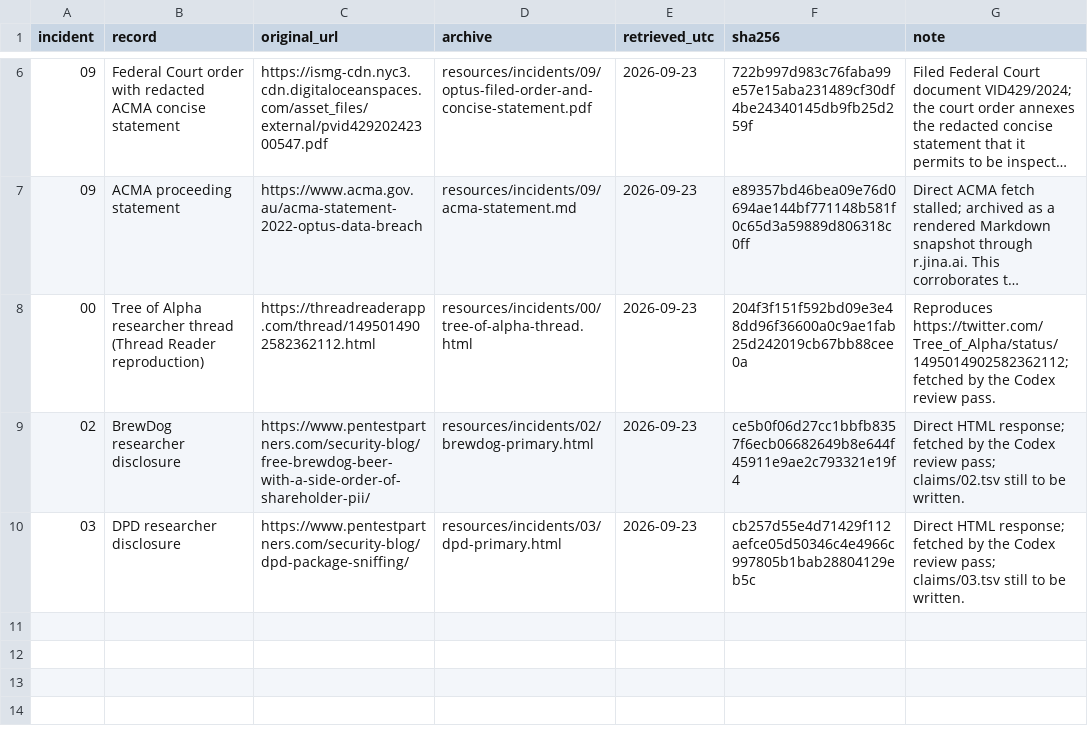
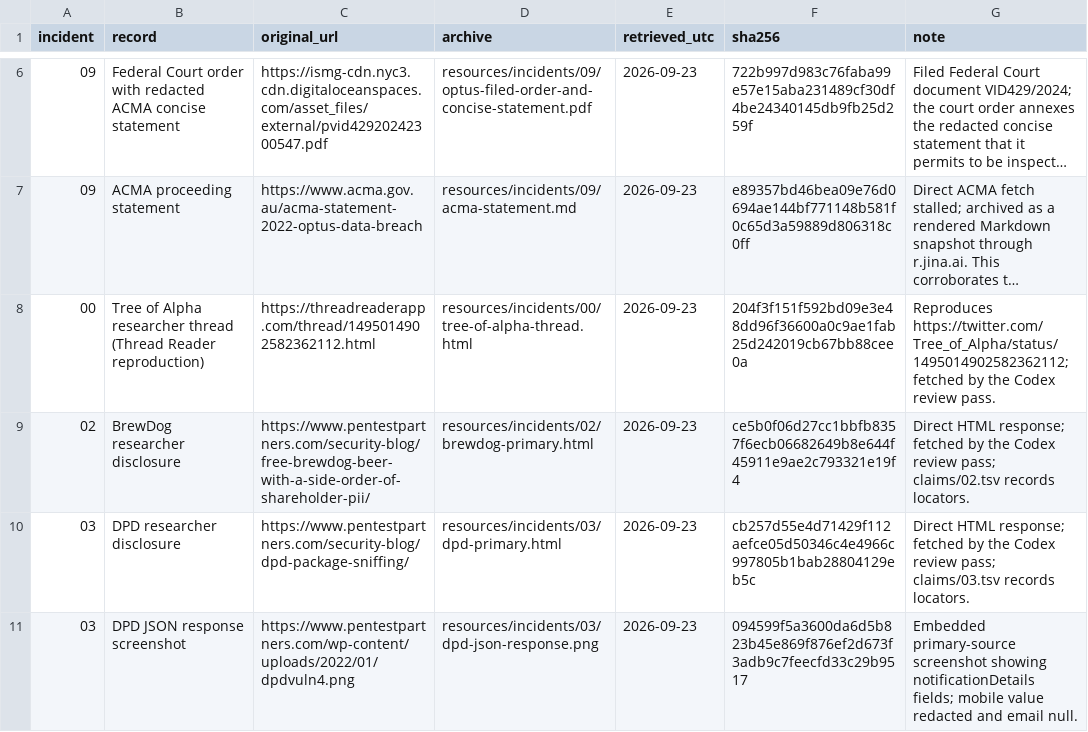
Before and after one commit to AnthonyKot/book23, a TSV file: resources/incidents/SOURCES.tsv, drawn as a sheet; only a part is shown, gaps mark what is left out; long unchanged cells end in ….

Commit message:
review: ch03 gate DPD claims and qualify class fit

```diff
--- a/resources/incidents/SOURCES.tsv
+++ b/resources/incidents/SOURCES.tsv
@@ -8,3 +8,4 @@ incident	record	original_url	archive	retrieved_utc	sha256	note
 00	Tree of Alpha researcher thread (Thread Reader reproduction)	https://threadreaderapp.com/thread/1495014902582362112.html	resources/incidents/00/tree-of-alpha-thread.html	2026-09-23	204f3f151f592bd09e3e48dd96f36600a0c9ae1fab25d242019cb67bb88cee0a	Reproduces https://twitter.com/Tree_of_Alpha/status/1495014902582362112; fetched by the Codex review pass.
-02	BrewDog researcher disclosure	https://www.pentestpartners.com/security-blog/free-brewdog-beer-with-a-side-order-of-shareholder-pii/	resources/incidents/02/brewdog-primary.html	2026-09-23	ce5b0f06d27cc1bbfb8357f6ecb06682649b8e644f45911e9ae2c793321e19f4	Direct HTML response; fetched by the Codex review pass; claims/02.tsv still to be written.
-03	DPD researcher disclosure	https://www.pentestpartners.com/security-blog/dpd-package-sniffing/	resources/incidents/03/dpd-primary.html	2026-09-23	cb257d55e4d71429f112aefce05d50346c4e4966c997805b1bab28804129eb5c	Direct HTML response; fetched by the Codex review pass; claims/03.tsv still to be written.
+02	BrewDog researcher disclosure	https://www.pentestpartners.com/security-blog/free-brewdog-beer-with-a-side-order-of-shareholder-pii/	resources/incidents/02/brewdog-primary.html	2026-09-23	ce5b0f06d27cc1bbfb8357f6ecb06682649b8e644f45911e9ae2c793321e19f4	Direct HTML response; fetched by the Codex review pass; claims/02.tsv records locators.
+03	DPD researcher disclosure	https://www.pentestpartners.com/security-blog/dpd-package-sniffing/	resources/incidents/03/dpd-primary.html	2026-09-23	cb257d55e4d71429f112aefce05d50346c4e4966c997805b1bab28804129eb5c	Direct HTML response; fetched by the Codex review pass; claims/03.tsv records locators.
+03	DPD JSON response screenshot	https://www.pentestpartners.com/wp-content/uploads/2022/01/dpdvuln4.png	resources/incidents/03/dpd-json-response.png	2026-09-23	094599f5a3600da6d5b823b45e869f876ef2d673f3adb9c7feecfd33c29b9517	Embedded primary-source screenshot showing notificationDetails fields; mobile value redacted and email null.
```
Also changed, not shown: 5 other files.
